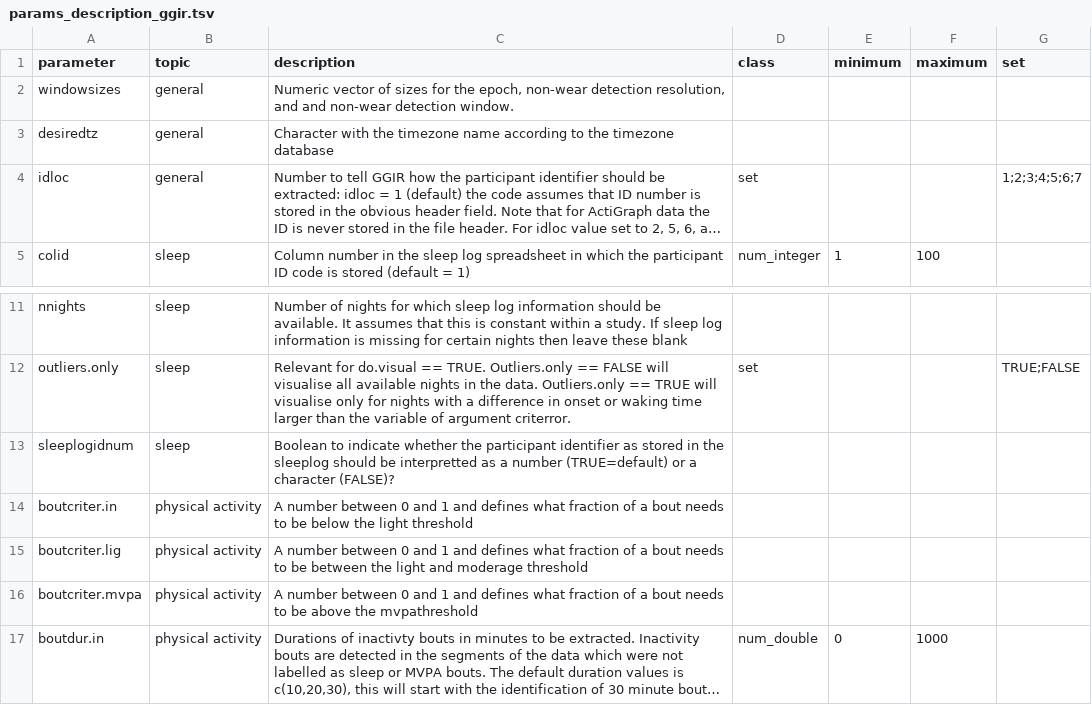
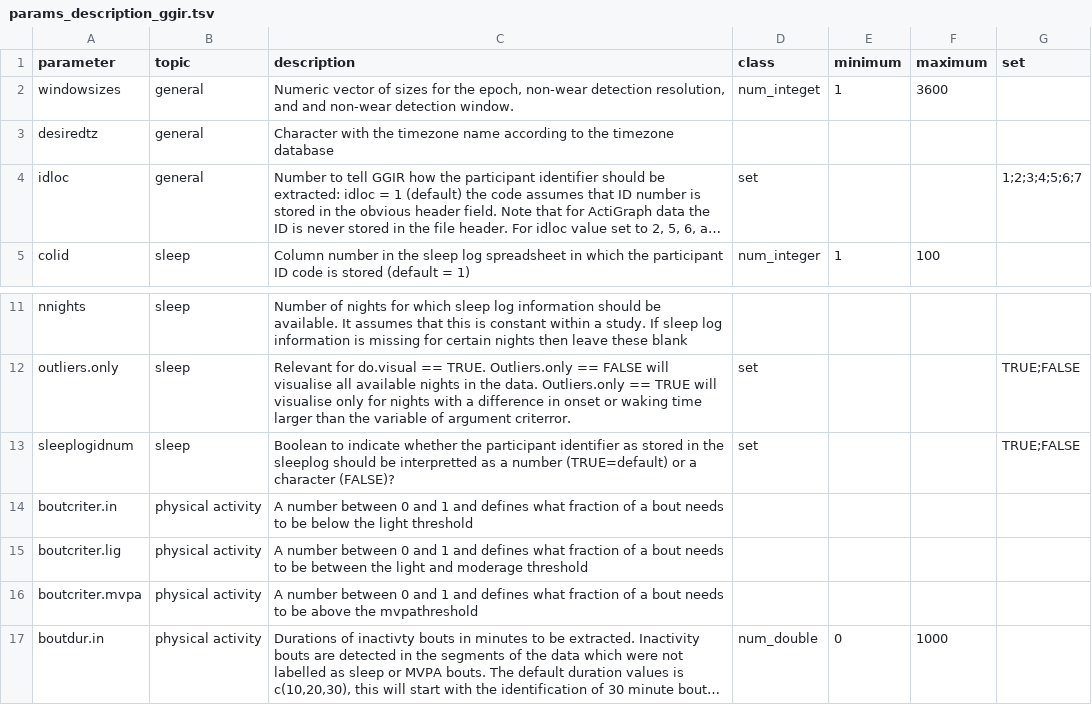
Before and after one commit to habitus-eu/HabitusGUI, a TSV file: inst/testfiles_ggir/params_description_ggir.tsv, drawn as a sheet; only a part is shown, gaps mark what is left out; long unchanged cells end in ….

Commit message:
params check now implemented in app

```diff
--- a/inst/testfiles_ggir/params_description_ggir.tsv
+++ b/inst/testfiles_ggir/params_description_ggir.tsv
@@ -1,3 +1,3 @@
 parameter	topic	description	class	minimum	maximum	set
-windowsizes	general	Numeric vector of sizes for the epoch, non-wear detection resolution, and and non-wear detection window.				
+windowsizes	general	Numeric vector of sizes for the epoch, non-wear detection resolution, and and non-wear detection window.	num_integet	1	3600	
 desiredtz	general	Character with the timezone name according to the timezone database				
@@ -12,3 +12,3 @@ nnights	sleep	Number of nights for which sleep log information should be availab
 outliers.only	sleep	Relevant for do.visual == TRUE. Outliers.only == FALSE will visualise all available nights in the data. Outliers.only == TRUE will visualise only for nights with a difference in onset or waking time larger than the variable of argument criterror.	set			TRUE;FALSE
-sleeplogidnum	sleep	Boolean to indicate whether the participant identifier as stored in the sleeplog should be interpretted as a number (TRUE=default) or a character (FALSE)?				
+sleeplogidnum	sleep	Boolean to indicate whether the participant identifier as stored in the sleeplog should be interpretted as a number (TRUE=default) or a character (FALSE)?	set			TRUE;FALSE
 boutcriter.in	physical activity	A number between 0 and 1 and defines what fraction of a bout needs to be below the light threshold 				
```
Also changed, not shown: 5 other files.
